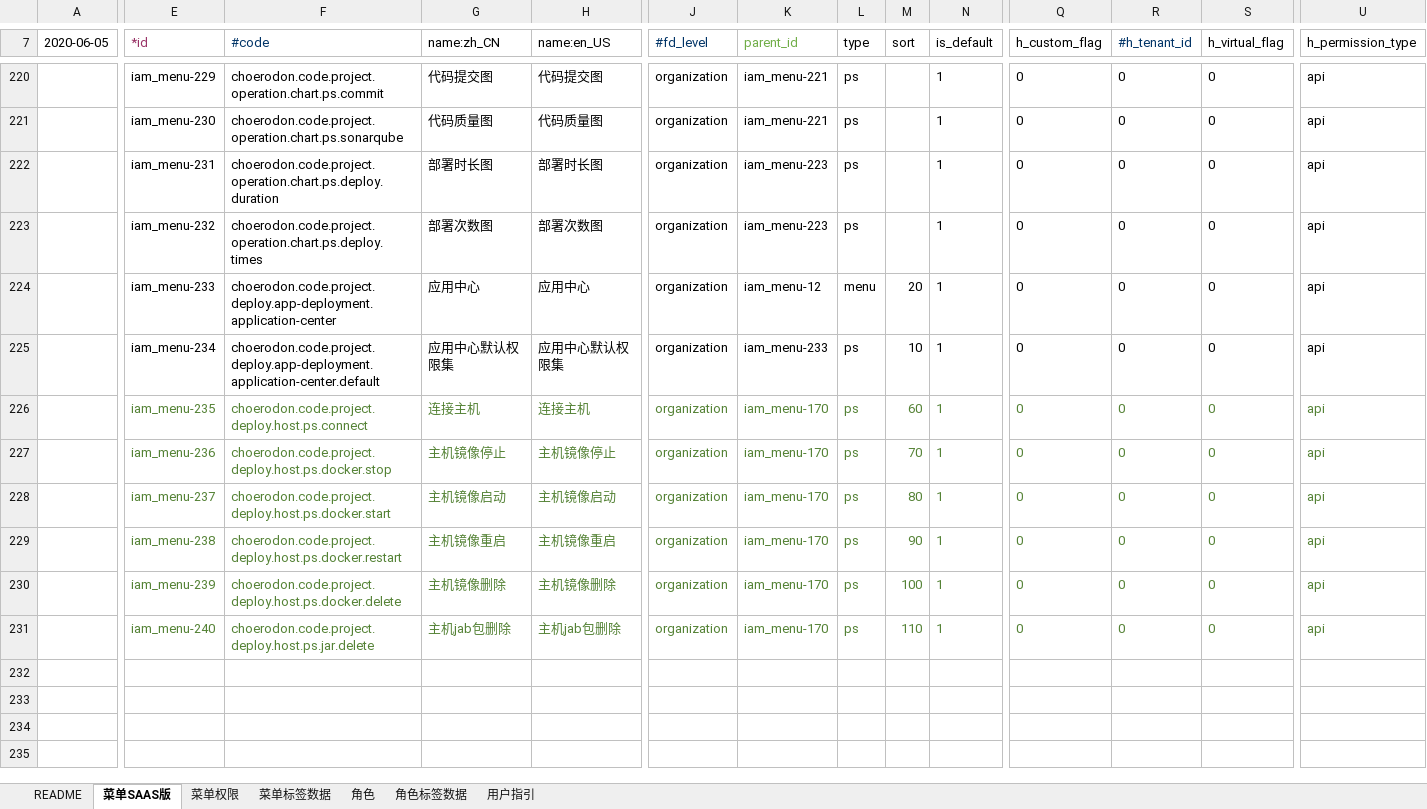
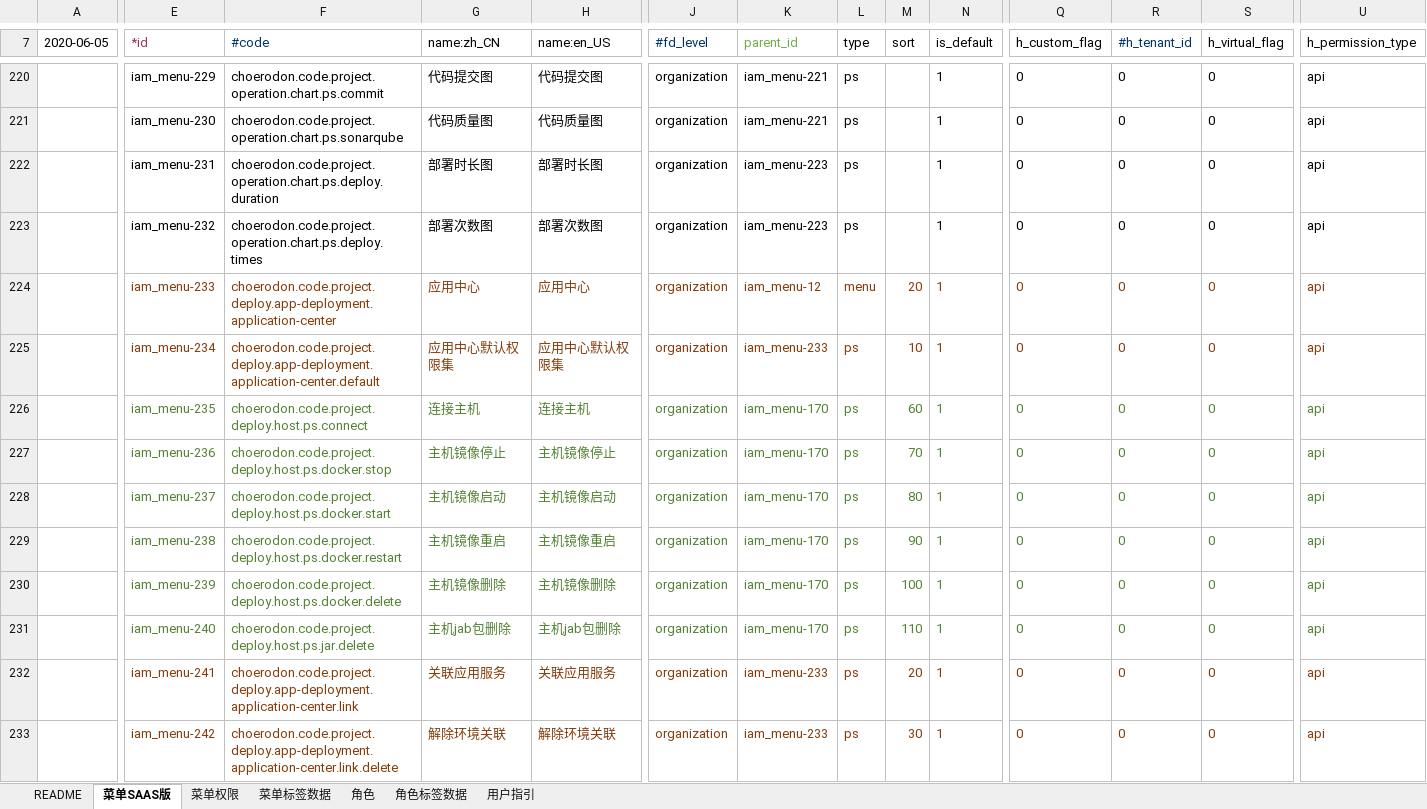
Before and after one commit to open-hand/devops-service, an Excel workbook: src/main/resources/script/db/init-data/devops_service/hzero_platform/hzero-menu-user-role-label.xlsx, sheet 菜单SAAS版, drawn as a sheet; only a part is shown, gaps mark what is left out; values as stored, in another font and other column widths than the file's, no borders; rows hold the shown columns only; the diff covers the shown part only; the diff names each change by its address in the sheet, - before the commit and + after, or states it on an @@ line.

Commit message:
[IMP] 添加应用中心关联应用服务、解除环境关联权限集

```diff
--- a/src/main/resources/script/db/init-data/devops_service/hzero_platform/hzero-menu-user-role-label.xlsx (sheet 菜单SAAS版)
+++ b/src/main/resources/script/db/init-data/devops_service/hzero_platform/hzero-menu-user-role-label.xlsx (sheet 菜单SAAS版)
-E224:S224 text colour: black
+E224:S224 text colour: #843C0B
-U224:U225 text colour: black
+U224:U225 text colour: #843C0B
-E225:H225 text colour: black
+E225:H225 text colour: #843C0B
-J225:N225 text colour: black
+J225:N225 text colour: #843C0B
-Q225:S225 text colour: black
+Q225:S225 text colour: #843C0B
+row 232:  | iam_menu-241 | choerodon.code.project.deploy.app-deployment.application-center.link | 关联应用服务 | 关联应用服务 | organization | iam_menu-233 | ps | 20 | 1 | 0 | 0 | 0 | api
+row 233:  | iam_menu-242 | choerodon.code.project.deploy.app-deployment.application-center.link.delete | 解除环境关联 | 解除环境关联 | organization | iam_menu-233 | ps | 30 | 1 | 0 | 0 | 0 | api
```
Also changed, not shown: cell formats elsewhere in this sheet, sheet 角色, sheet 菜单权限.
